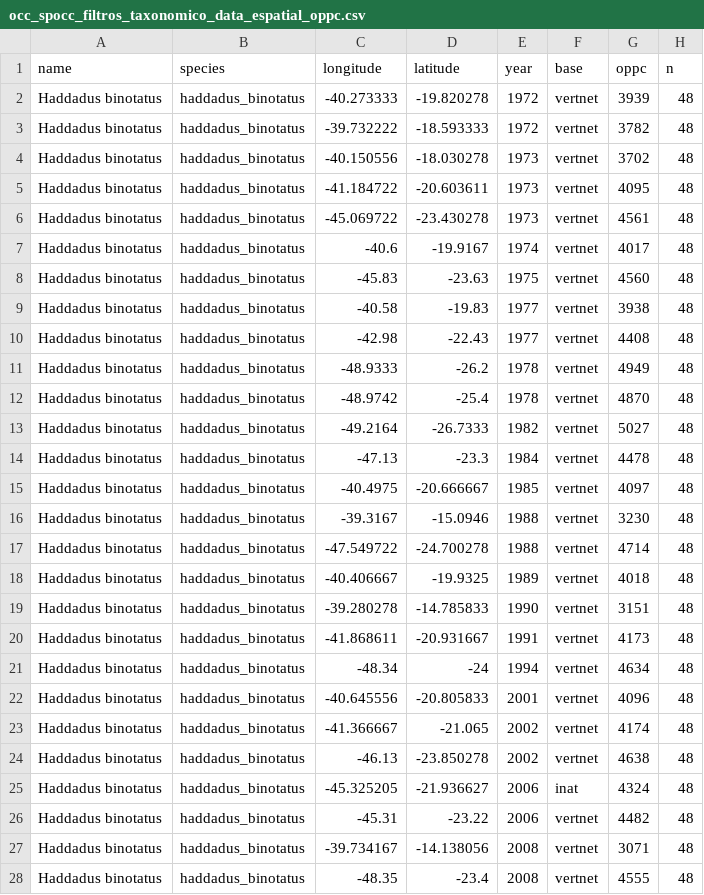
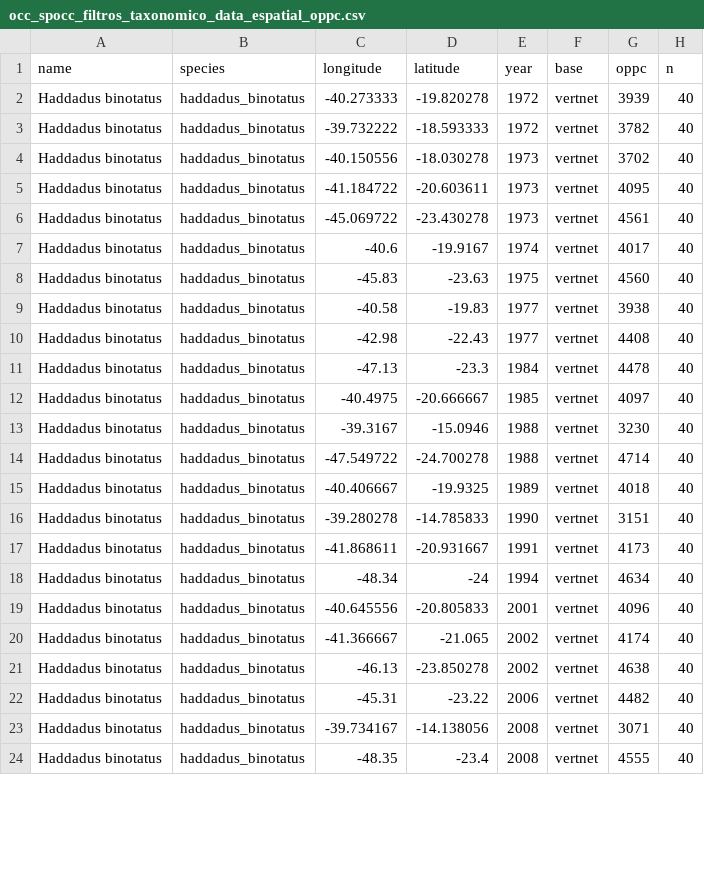
Before and after one commit to mauriciovancine/r-minicurso-sdm, a CSV file: 02_occ/occ_spocc_filtros_taxonomico_data_espatial_oppc.csv, drawn as a sheet; only a part is shown; the diff covers the shown part only.

```diff
--- a/02_occ/occ_spocc_filtros_taxonomico_data_espatial_oppc.csv
+++ b/02_occ/occ_spocc_filtros_taxonomico_data_espatial_oppc.csv
@@ -1,28 +1,24 @@
 name,species,longitude,latitude,year,base,oppc,n
-Haddadus binotatus,haddadus_binotatus,-40.273333,-19.820278,1972,vertnet,3939,48
-Haddadus binotatus,haddadus_binotatus,-39.732222,-18.593333,1972,vertnet,3782,48
-Haddadus binotatus,haddadus_binotatus,-40.150556,-18.030278,1973,vertnet,3702,48
-Haddadus binotatus,haddadus_binotatus,-41.184722,-20.603611,1973,vertnet,4095,48
-Haddadus binotatus,haddadus_binotatus,-45.069722,-23.430278,1973,vertnet,4561,48
-Haddadus binotatus,haddadus_binotatus,-40.6,-19.9167,1974,vertnet,4017,48
-Haddadus binotatus,haddadus_binotatus,-45.83,-23.63,1975,vertnet,4560,48
-Haddadus binotatus,haddadus_binotatus,-40.58,-19.83,1977,vertnet,3938,48
-Haddadus binotatus,haddadus_binotatus,-42.98,-22.43,1977,vertnet,4408,48
-Haddadus binotatus,haddadus_binotatus,-48.9333,-26.2,1978,vertnet,4949,48
-Haddadus binotatus,haddadus_binotatus,-48.9742,-25.4,1978,vertnet,4870,48
-Haddadus binotatus,haddadus_binotatus,-49.2164,-26.7333,1982,vertnet,5027,48
-Haddadus binotatus,haddadus_binotatus,-47.13,-23.3,1984,vertnet,4478,48
-Haddadus binotatus,haddadus_binotatus,-40.4975,-20.666667,1985,vertnet,4097,48
-Haddadus binotatus,haddadus_binotatus,-39.3167,-15.0946,1988,vertnet,3230,48
-Haddadus binotatus,haddadus_binotatus,-47.549722,-24.700278,1988,vertnet,4714,48
-Haddadus binotatus,haddadus_binotatus,-40.406667,-19.9325,1989,vertnet,4018,48
-Haddadus binotatus,haddadus_binotatus,-39.280278,-14.785833,1990,vertnet,3151,48
-Haddadus binotatus,haddadus_binotatus,-41.868611,-20.931667,1991,vertnet,4173,48
-Haddadus binotatus,haddadus_binotatus,-48.34,-24,1994,vertnet,4634,48
-Haddadus binotatus,haddadus_binotatus,-40.645556,-20.805833,2001,vertnet,4096,48
-Haddadus binotatus,haddadus_binotatus,-41.366667,-21.065,2002,vertnet,4174,48
-Haddadus binotatus,haddadus_binotatus,-46.13,-23.850278,2002,vertnet,4638,48
-Haddadus binotatus,haddadus_binotatus,-45.325205,-21.936627,2006,inat,4324,48
-Haddadus binotatus,haddadus_binotatus,-45.31,-23.22,2006,vertnet,4482,48
-Haddadus binotatus,haddadus_binotatus,-39.734167,-14.138056,2008,vertnet,3071,48
-Haddadus binotatus,haddadus_binotatus,-48.35,-23.4,2008,vertnet,4555,48
+Haddadus binotatus,haddadus_binotatus,-40.273333,-19.820278,1972,vertnet,3939,40
+Haddadus binotatus,haddadus_binotatus,-39.732222,-18.593333,1972,vertnet,3782,40
+Haddadus binotatus,haddadus_binotatus,-40.150556,-18.030278,1973,vertnet,3702,40
+Haddadus binotatus,haddadus_binotatus,-41.184722,-20.603611,1973,vertnet,4095,40
+Haddadus binotatus,haddadus_binotatus,-45.069722,-23.430278,1973,vertnet,4561,40
+Haddadus binotatus,haddadus_binotatus,-40.6,-19.9167,1974,vertnet,4017,40
+Haddadus binotatus,haddadus_binotatus,-45.83,-23.63,1975,vertnet,4560,40
+Haddadus binotatus,haddadus_binotatus,-40.58,-19.83,1977,vertnet,3938,40
+Haddadus binotatus,haddadus_binotatus,-42.98,-22.43,1977,vertnet,4408,40
+Haddadus binotatus,haddadus_binotatus,-47.13,-23.3,1984,vertnet,4478,40
+Haddadus binotatus,haddadus_binotatus,-40.4975,-20.666667,1985,vertnet,4097,40
+Haddadus binotatus,haddadus_binotatus,-39.3167,-15.0946,1988,vertnet,3230,40
+Haddadus binotatus,haddadus_binotatus,-47.549722,-24.700278,1988,vertnet,4714,40
+Haddadus binotatus,haddadus_binotatus,-40.406667,-19.9325,1989,vertnet,4018,40
+Haddadus binotatus,haddadus_binotatus,-39.280278,-14.785833,1990,vertnet,3151,40
+Haddadus binotatus,haddadus_binotatus,-41.868611,-20.931667,1991,vertnet,4173,40
+Haddadus binotatus,haddadus_binotatus,-48.34,-24,1994,vertnet,4634,40
+Haddadus binotatus,haddadus_binotatus,-40.645556,-20.805833,2001,vertnet,4096,40
+Haddadus binotatus,haddadus_binotatus,-41.366667,-21.065,2002,vertnet,4174,40
+Haddadus binotatus,haddadus_binotatus,-46.13,-23.850278,2002,vertnet,4638,40
+Haddadus binotatus,haddadus_binotatus,-45.31,-23.22,2006,vertnet,4482,40
+Haddadus binotatus,haddadus_binotatus,-39.734167,-14.138056,2008,vertnet,3071,40
+Haddadus binotatus,haddadus_binotatus,-48.35,-23.4,2008,vertnet,4555,40
```
Also changed, not shown: 4 added rows, 8 removed rows and 13 edited cells elsewhere in this file, 2 other files.
